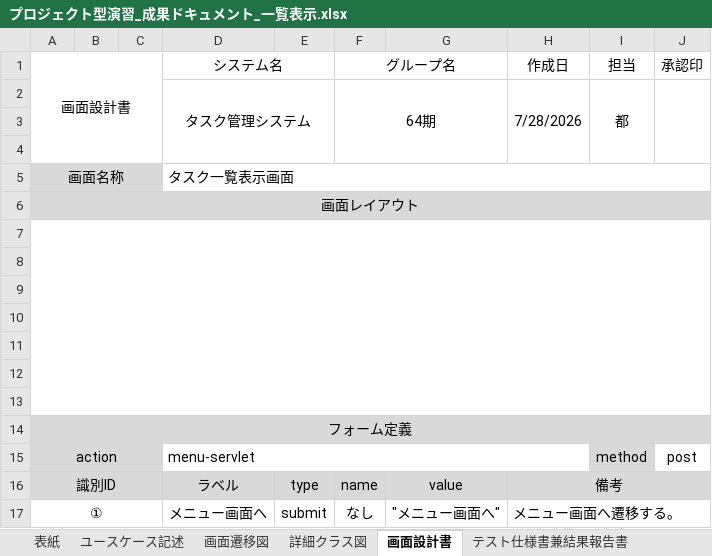
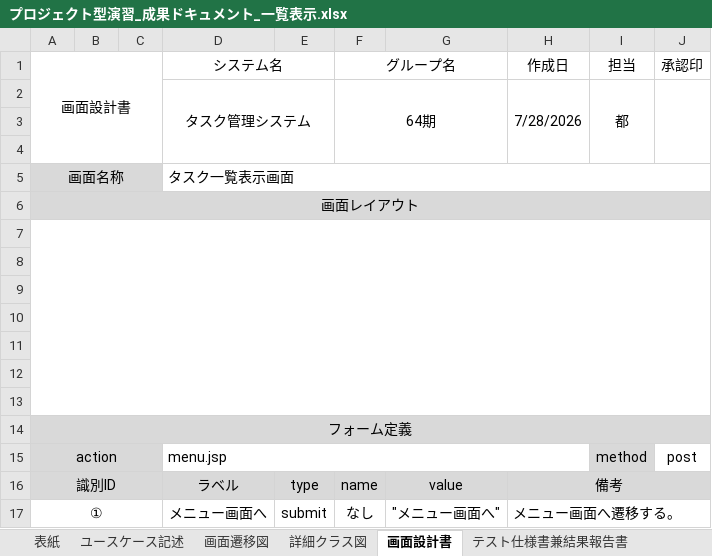
Before and after one commit to AyaneOtani-comsize/project-based-learning, an Excel workbook: プロジェクト型演習_成果ドキュメント_一覧表示.xlsx, sheet 画面設計書, drawn as a sheet; values as stored, in another font and other column widths than the file's, no borders; charts and pictures not drawn; the diff names each change by its address in the sheet, - before the commit and + after, or states it on an @@ line.

Commit message:
成果物ドキュメント_一覧表示のユースケース記述、詳細クラス図、画面設計書を修正。

```diff
--- a/プロジェクト型演習_成果ドキュメント_一覧表示.xlsx (sheet 画面設計書)
+++ b/プロジェクト型演習_成果ドキュメント_一覧表示.xlsx (sheet 画面設計書)
-D15 (システム名): menu-servlet
+D15 (システム名): menu.jsp
```
Also changed, not shown: sheet ユースケース記述, charts or pictures.
